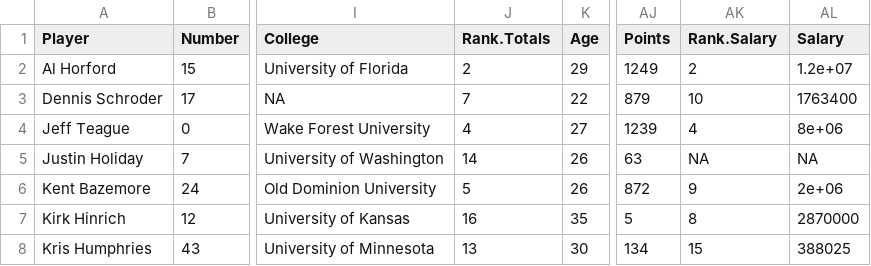
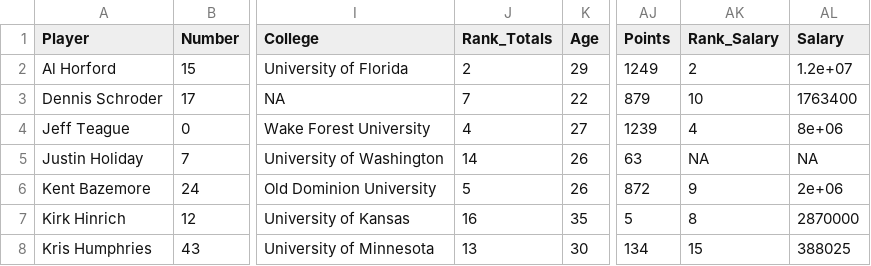
Before and after one commit to brandonpearl/stat133_final_project, a CSV file: project/data/cleandata/roster-salary-stats.csv, drawn as a sheet; only a part is shown, gaps mark what is left out; the diff names each change by its address in the sheet, - before the commit and + after, or states it on an @@ line.

Commit message:
complete clean data

```diff
--- a/project/data/cleandata/roster-salary-stats.csv
+++ b/project/data/cleandata/roster-salary-stats.csv
-J1: Rank.Totals
+J1: Rank_Totals
-AK1: Rank.Salary
+AK1: Rank_Salary
```
